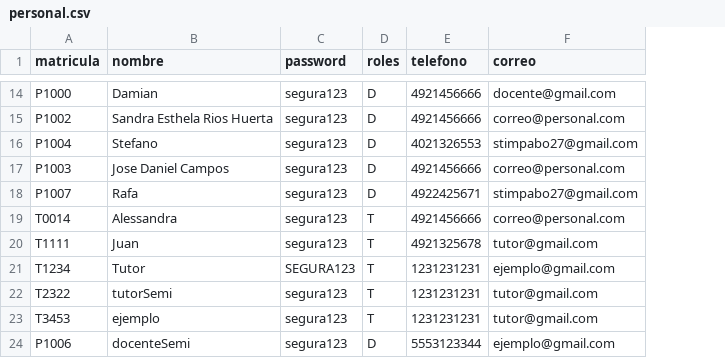
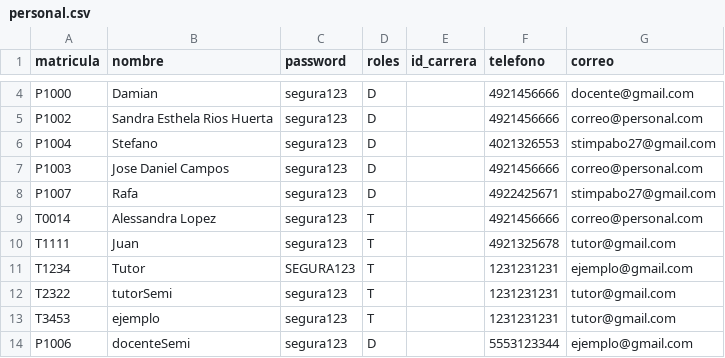
Before and after one commit to Stefano-Antonio/Proyecto_Ing_Electrica, a CSV file: node_backend/exports/2025-2/personal.csv, drawn as a sheet; only a part is shown, gaps mark what is left out; addresses are those after the commit; the diff covers the shown part only; the diff names each change by its address in the sheet, - before the commit and + after, or states it on an @@ line.

```diff
--- a/node_backend/exports/2025-2/personal.csv
+++ b/node_backend/exports/2025-2/personal.csv
+column E (id_carrera), empty
-B9 (nombre): Alessandra
+B9 (nombre): Alessandra Lopez
```
Also changed, not shown: 10 added rows, 9 removed rows, 1 moved row and 1 edited cell elsewhere in this file, node_backend/exports/2025-2/materias.csv, 54 other files.
